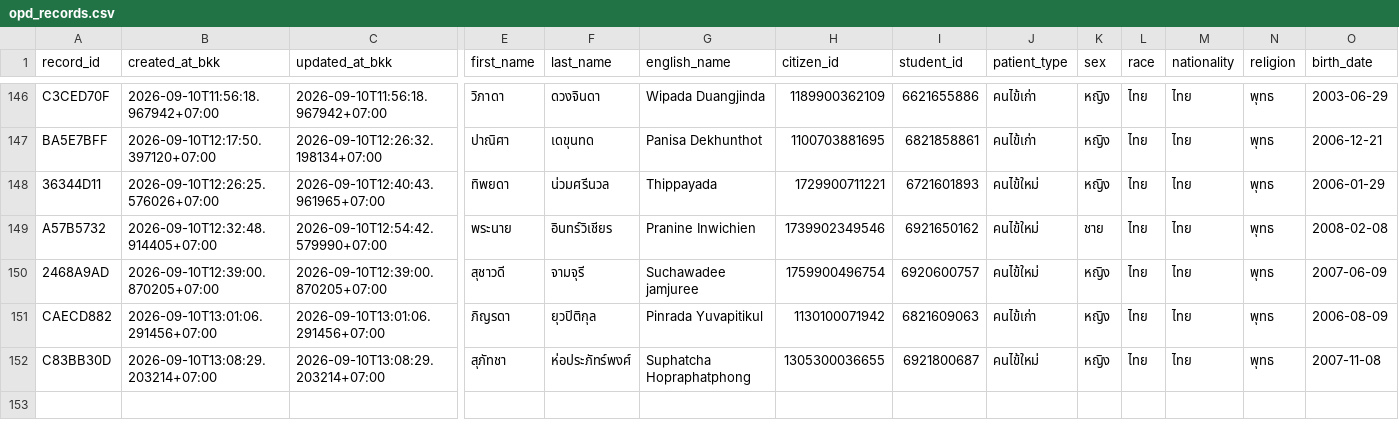
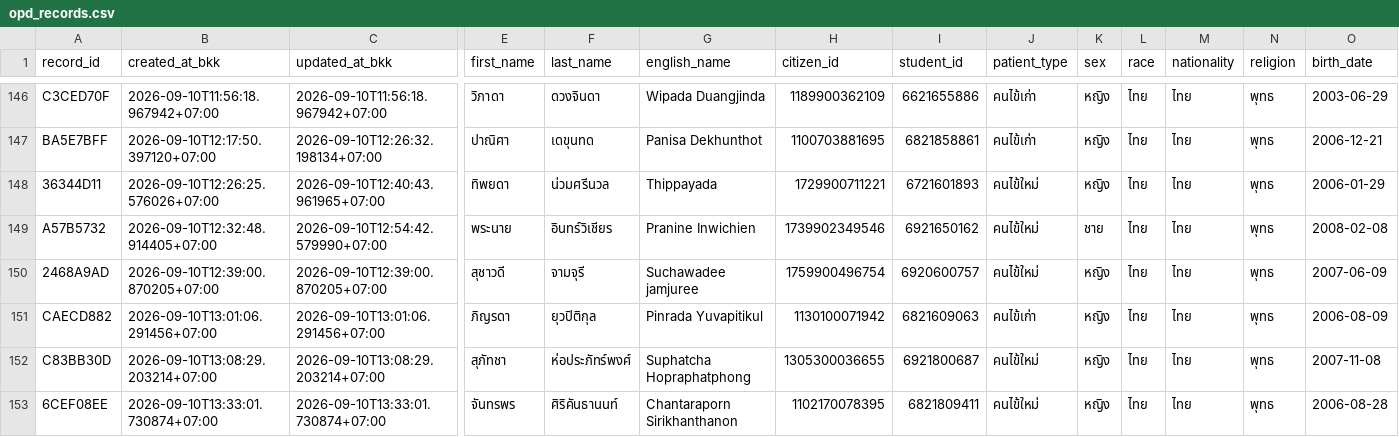
Before and after one commit to PythonianSt/OPD3, a CSV file: opd_records.csv, drawn as a sheet; only a part is shown, gaps mark what is left out; rows hold the shown columns only; the diff names each change by its address in the sheet, - before the commit and + after, or states it on an @@ line.

Commit message:
add OPD record 6CEF08EE 2026-09-10T13:33:01.730874+07:00

```diff
--- a/opd_records.csv
+++ b/opd_records.csv
+row 153: 6CEF08EE | 2026-09-10T13:33:01.730874+07:00 | 2026-09-10T13:33:01.730874+07:00 | จันทรพร | ศิริคันธานนท์ | Chantaraporn Sirikhanthanon | 1102170078395 | 6821809411 | คนไข้ใหม่ | หญิง | ไทย | ไทย | พุทธ | 2006-08-28
```
